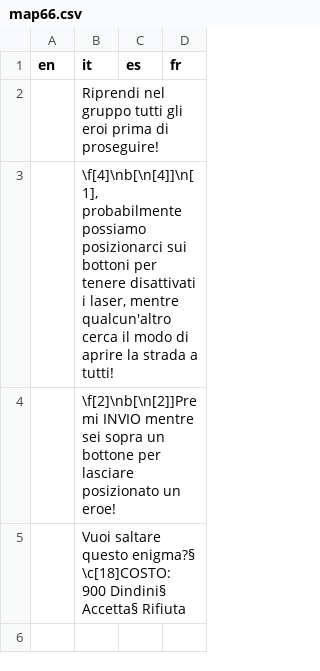
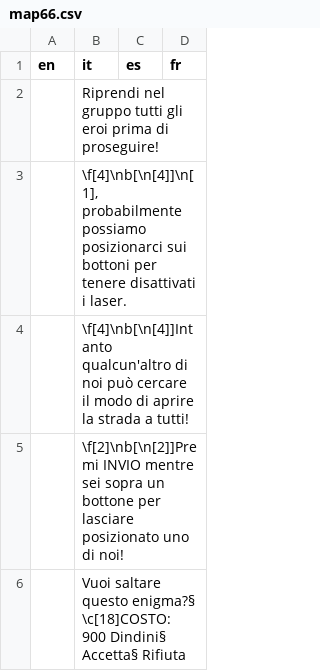
Before and after one commit to stesproject/Locale-oh3, a CSV file: map66.csv, drawn as a sheet.

```diff
--- a/map66.csv
+++ b/map66.csv
@@ -2,4 +2,5 @@ en;it;es;fr
 ;Riprendi nel gruppo tutti gli eroi prima di proseguire!;;
-;\f[4]\nb[\n[4]]\n[1], probabilmente possiamo posizionarci sui bottoni per tenere disattivati i laser, mentre qualcun'altro cerca il modo di aprire la strada a tutti!;;
-;\f[2]\nb[\n[2]]Premi INVIO mentre sei sopra un bottone per lasciare posizionato un eroe!;;
+;\f[4]\nb[\n[4]]\n[1], probabilmente possiamo posizionarci sui bottoni per tenere disattivati i laser.;;
+;\f[4]\nb[\n[4]]Intanto qualcun'altro di noi può cercare il modo di aprire la strada a tutti!;;
+;\f[2]\nb[\n[2]]Premi INVIO mentre sei sopra un bottone per lasciare posizionato uno di noi!;;
 ;Vuoi saltare questo enigma?§ \c[18]COSTO: 900 Dindini§ Accetta§ Rifiuta;;
```
Also changed, not shown: common.csv.
